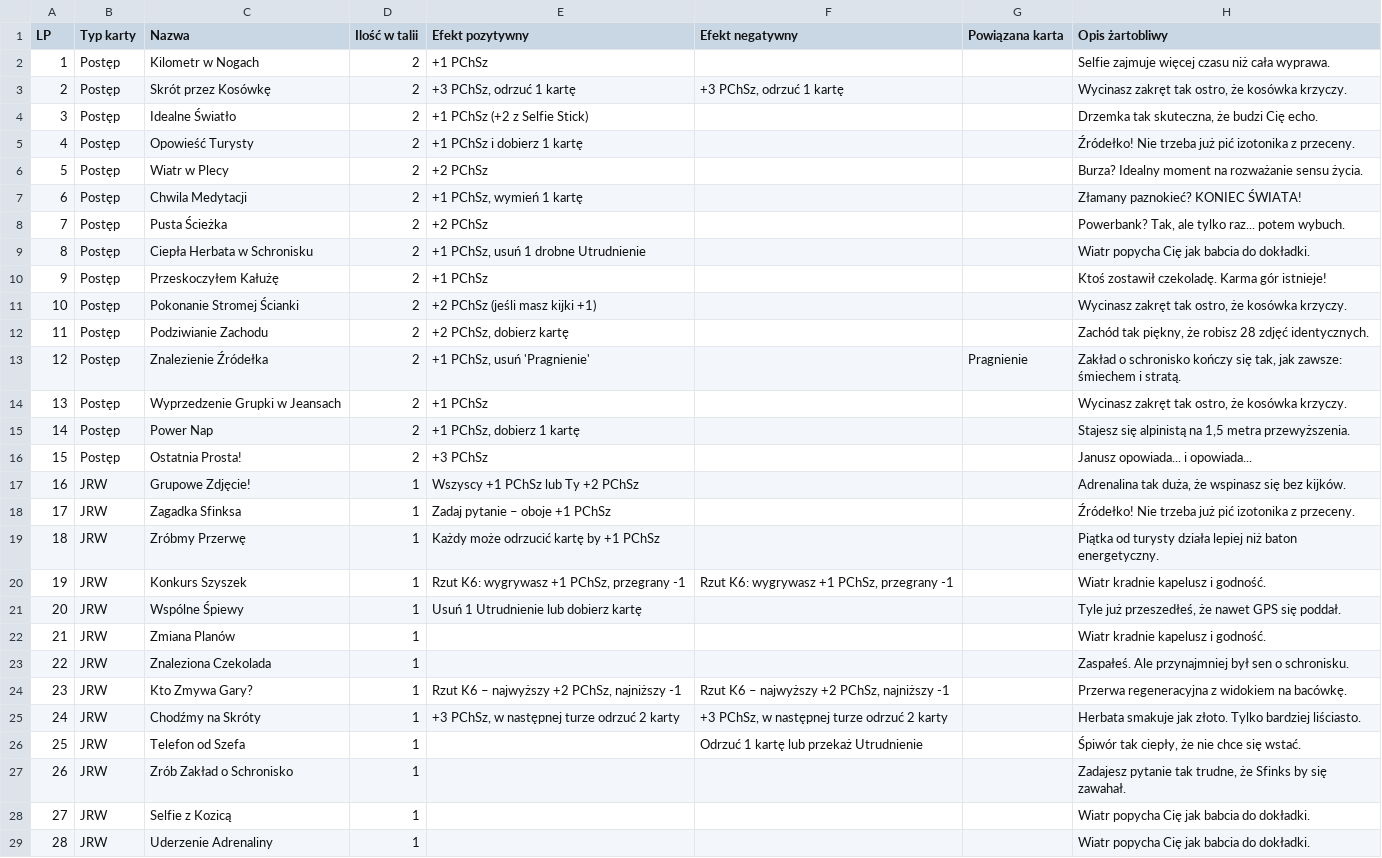
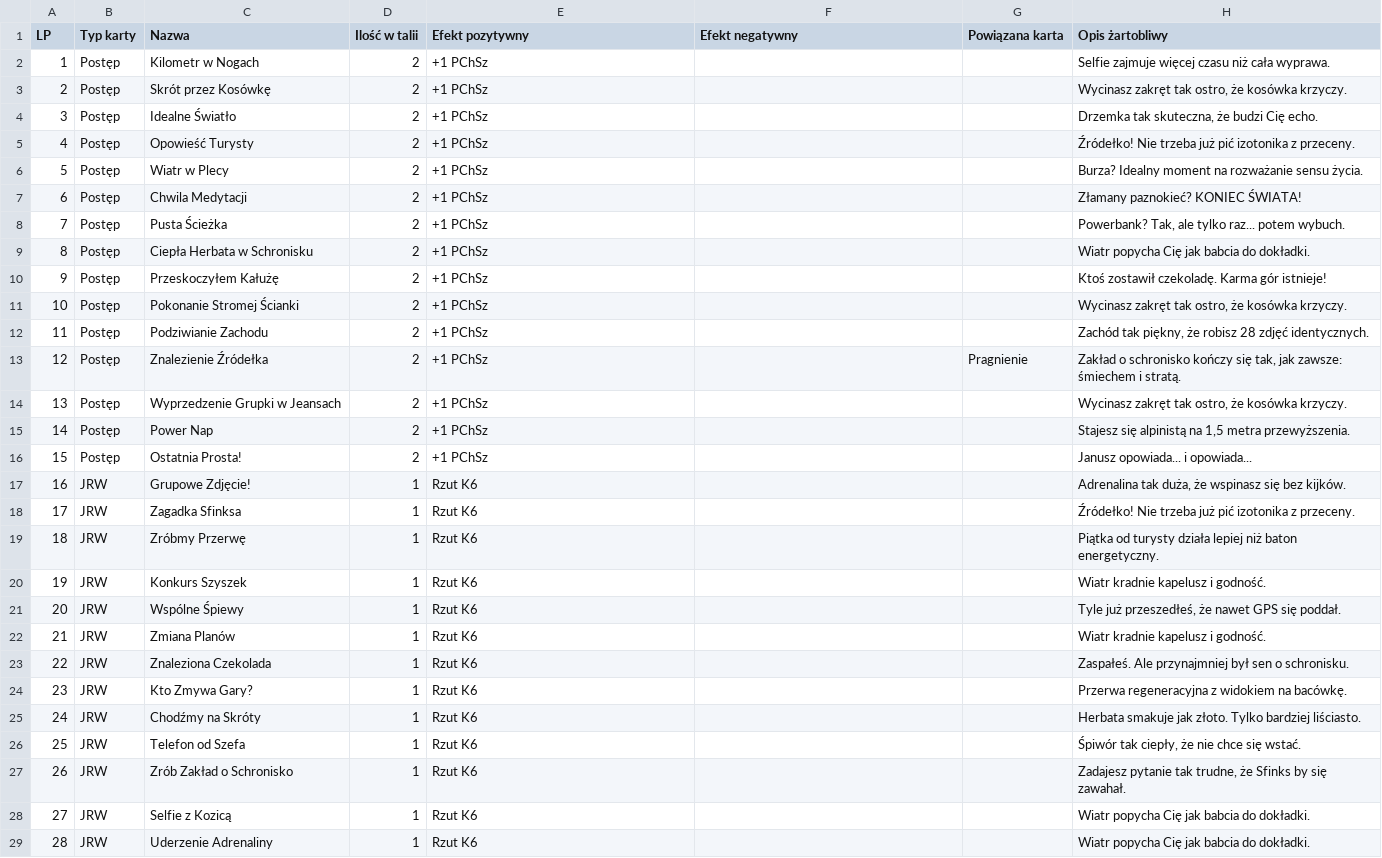
Before and after one commit to Bambiniusz/Karcianka_jrw, a CSV file: karty.csv, drawn as a sheet; only a part is shown; the diff covers the shown part only.

Commit message:
Add files via upload

```diff
--- a/karty.csv
+++ b/karty.csv
@@ -2,28 +2,28 @@
 1,Postęp,Kilometr w Nogach,2,+1 PChSz,,,Selfie zajmuje więcej czasu niż cała wyprawa.
-2,Postęp,Skrót przez Kosówkę,2,"+3 PChSz, odrzuć 1 kartę","+3 PChSz, odrzuć 1 kartę",,"Wycinasz zakręt tak ostro, że kosówka krzyczy."
-3,Postęp,Idealne Światło,2,+1 PChSz (+2 z Selfie Stick),,,"Drzemka tak skuteczna, że budzi Cię echo."
-4,Postęp,Opowieść Turysty,2,+1 PChSz i dobierz 1 kartę,,,Źródełko! Nie trzeba już pić izotonika z przeceny.
-5,Postęp,Wiatr w Plecy,2,+2 PChSz,,,Burza? Idealny moment na rozważanie sensu życia.
-6,Postęp,Chwila Medytacji,2,"+1 PChSz, wymień 1 kartę",,,Złamany paznokieć? KONIEC ŚWIATA!
-7,Postęp,Pusta Ścieżka,2,+2 PChSz,,,"Powerbank? Tak, ale tylko raz... potem wybuch."
-8,Postęp,Ciepła Herbata w Schronisku,2,"+1 PChSz, usuń 1 drobne Utrudnienie",,,Wiatr popycha Cię jak babcia do dokładki.
+2,Postęp,Skrót przez Kosówkę,2,+1 PChSz,,,"Wycinasz zakręt tak ostro, że kosówka krzyczy."
+3,Postęp,Idealne Światło,2,+1 PChSz,,,"Drzemka tak skuteczna, że budzi Cię echo."
+4,Postęp,Opowieść Turysty,2,+1 PChSz,,,Źródełko! Nie trzeba już pić izotonika z przeceny.
+5,Postęp,Wiatr w Plecy,2,+1 PChSz,,,Burza? Idealny moment na rozważanie sensu życia.
+6,Postęp,Chwila Medytacji,2,+1 PChSz,,,Złamany paznokieć? KONIEC ŚWIATA!
+7,Postęp,Pusta Ścieżka,2,+1 PChSz,,,"Powerbank? Tak, ale tylko raz... potem wybuch."
+8,Postęp,Ciepła Herbata w Schronisku,2,+1 PChSz,,,Wiatr popycha Cię jak babcia do dokładki.
 9,Postęp,Przeskoczyłem Kałużę,2,+1 PChSz,,,Ktoś zostawił czekoladę. Karma gór istnieje!
-10,Postęp,Pokonanie Stromej Ścianki,2,+2 PChSz (jeśli masz kijki +1),,,"Wycinasz zakręt tak ostro, że kosówka krzyczy."
-11,Postęp,Podziwianie Zachodu,2,"+2 PChSz, dobierz kartę",,,"Zachód tak piękny, że robisz 28 zdjęć identycznych."
-12,Postęp,Znalezienie Źródełka,2,"+1 PChSz, usuń 'Pragnienie'",,Pragnienie,"Zakład o schronisko kończy się tak, jak zawsze: śmiechem i stratą."
+10,Postęp,Pokonanie Stromej Ścianki,2,+1 PChSz,,,"Wycinasz zakręt tak ostro, że kosówka krzyczy."
+11,Postęp,Podziwianie Zachodu,2,+1 PChSz,,,"Zachód tak piękny, że robisz 28 zdjęć identycznych."
+12,Postęp,Znalezienie Źródełka,2,+1 PChSz,,Pragnienie,"Zakład o schronisko kończy się tak, jak zawsze: śmiechem i stratą."
 13,Postęp,Wyprzedzenie Grupki w Jeansach,2,+1 PChSz,,,"Wycinasz zakręt tak ostro, że kosówka krzyczy."
-14,Postęp,Power Nap,2,"+1 PChSz, dobierz 1 kartę",,,"Stajesz się alpinistą na 1,5 metra przewyższenia."
-15,Postęp,Ostatnia Prosta!,2,+3 PChSz,,,Janusz opowiada... i opowiada...
-16,JRW,Grupowe Zdjęcie!,1,Wszyscy +1 PChSz lub Ty +2 PChSz,,,"Adrenalina tak duża, że wspinasz się bez kijków."
-17,JRW,Zagadka Sfinksa,1,Zadaj pytanie – oboje +1 PChSz,,,Źródełko! Nie trzeba już pić izotonika z przeceny.
-18,JRW,Zróbmy Przerwę,1,Każdy może odrzucić kartę by +1 PChSz,,,Piątka od turysty działa lepiej niż baton energetyczny.
-19,JRW,Konkurs Szyszek,1,"Rzut K6: wygrywasz +1 PChSz, przegrany -1","Rzut K6: wygrywasz +1 PChSz, przegrany -1",,Wiatr kradnie kapelusz i godność.
-20,JRW,Wspólne Śpiewy,1,Usuń 1 Utrudnienie lub dobierz kartę,,,"Tyle już przeszedłeś, że nawet GPS się poddał."
-21,JRW,Zmiana Planów,1,,,,Wiatr kradnie kapelusz i godność.
-22,JRW,Znaleziona Czekolada,1,,,,Zaspałeś. Ale przynajmniej był sen o schronisku.
-23,JRW,Kto Zmywa Gary?,1,"Rzut K6 – najwyższy +2 PChSz, najniższy -1","Rzut K6 – najwyższy +2 PChSz, najniższy -1",,Przerwa regeneracyjna z widokiem na bacówkę.
-24,JRW,Chodźmy na Skróty,1,"+3 PChSz, w następnej turze odrzuć 2 karty","+3 PChSz, w następnej turze odrzuć 2 karty",,Herbata smakuje jak złoto. Tylko bardziej liściasto.
-25,JRW,Telefon od Szefa,1,,Odrzuć 1 kartę lub przekaż Utrudnienie,,"Śpiwór tak ciepły, że nie chce się wstać."
-26,JRW,Zrób Zakład o Schronisko,1,,,,"Zadajesz pytanie tak trudne, że Sfinks by się zawahał."
-27,JRW,Selfie z Kozicą,1,,,,Wiatr popycha Cię jak babcia do dokładki.
-28,JRW,Uderzenie Adrenaliny,1,,,,Wiatr popycha Cię jak babcia do dokładki.
+14,Postęp,Power Nap,2,+1 PChSz,,,"Stajesz się alpinistą na 1,5 metra przewyższenia."
+15,Postęp,Ostatnia Prosta!,2,+1 PChSz,,,Janusz opowiada... i opowiada...
+16,JRW,Grupowe Zdjęcie!,1,Rzut K6,,,"Adrenalina tak duża, że wspinasz się bez kijków."
+17,JRW,Zagadka Sfinksa,1,Rzut K6,,,Źródełko! Nie trzeba już pić izotonika z przeceny.
+18,JRW,Zróbmy Przerwę,1,Rzut K6,,,Piątka od turysty działa lepiej niż baton energetyczny.
+19,JRW,Konkurs Szyszek,1,Rzut K6,,,Wiatr kradnie kapelusz i godność.
+20,JRW,Wspólne Śpiewy,1,Rzut K6,,,"Tyle już przeszedłeś, że nawet GPS się poddał."
+21,JRW,Zmiana Planów,1,Rzut K6,,,Wiatr kradnie kapelusz i godność.
+22,JRW,Znaleziona Czekolada,1,Rzut K6,,,Zaspałeś. Ale przynajmniej był sen o schronisku.
+23,JRW,Kto Zmywa Gary?,1,Rzut K6,,,Przerwa regeneracyjna z widokiem na bacówkę.
+24,JRW,Chodźmy na Skróty,1,Rzut K6,,,Herbata smakuje jak złoto. Tylko bardziej liściasto.
+25,JRW,Telefon od Szefa,1,Rzut K6,,,"Śpiwór tak ciepły, że nie chce się wstać."
+26,JRW,Zrób Zakład o Schronisko,1,Rzut K6,,,"Zadajesz pytanie tak trudne, że Sfinks by się zawahał."
+27,JRW,Selfie z Kozicą,1,Rzut K6,,,Wiatr popycha Cię jak babcia do dokładki.
+28,JRW,Uderzenie Adrenaliny,1,Rzut K6,,,Wiatr popycha Cię jak babcia do dokładki.
```
Also changed, not shown: 36 edited cells elsewhere in this file.
